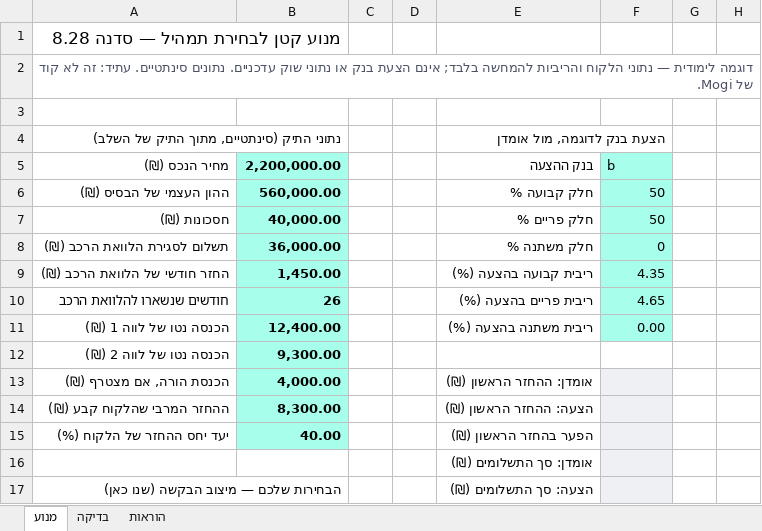
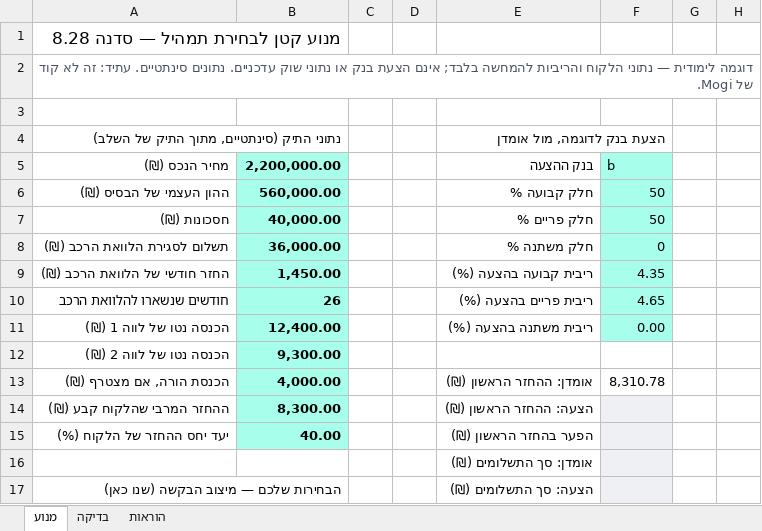
Before and after one commit to E-D-E-A/mortgage-course, an Excel workbook: public/downloads/engine-workshop-template.xlsx, sheet מנוע, drawn as a sheet; only a part is shown; values as stored, in another font and other column widths than the file's, no borders; the diff names each change by its address in the sheet, - before the commit and + after, or states it on an @@ line.

```diff
--- a/public/downloads/engine-workshop-template.xlsx (sheet מנוע)
+++ b/public/downloads/engine-workshop-template.xlsx (sheet מנוע)
-F13: (empty)
+F13: 8,310.78
-F13 fill: #EEF0F3
+F13 fill: none
```
Also changed, not shown: sheet בדיקה, sheet הוראות, formulas that keep their value, public/downloads/engine-workshop-solution.xlsx, 20 other files.
